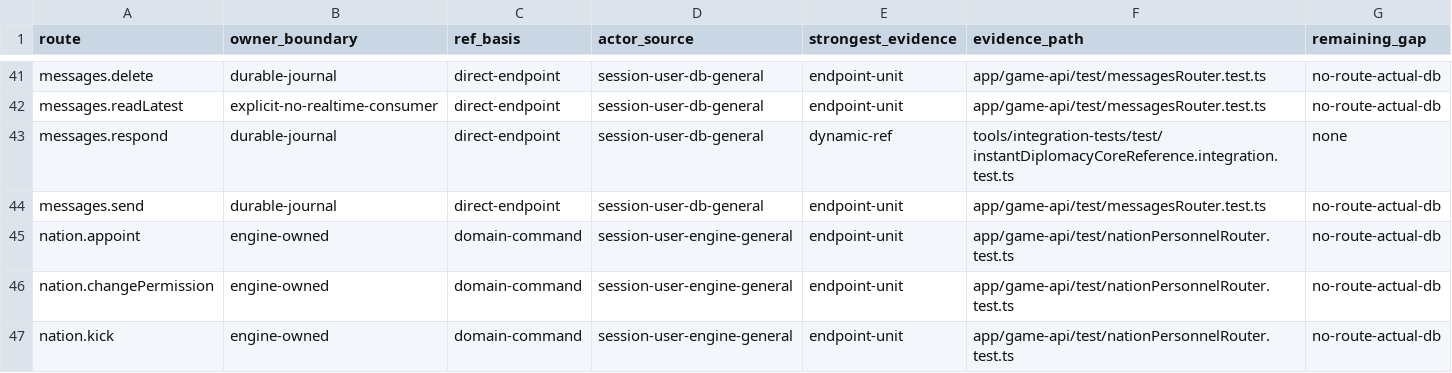
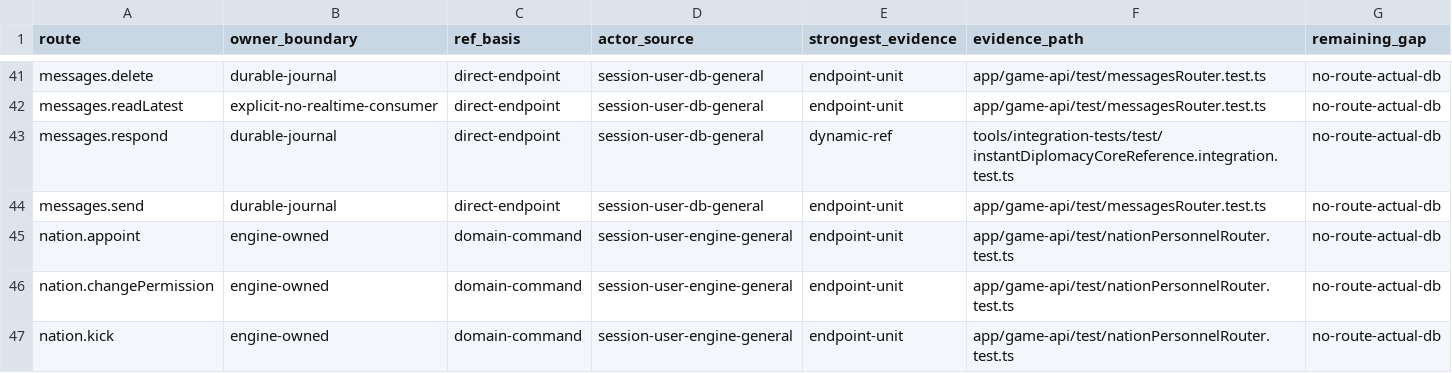
Before and after one commit to hided62/hidche_core2026, a TSV file: docs/architecture/game-api-mutation-evidence.tsv, drawn as a sheet; only a part is shown, gaps mark what is left out.

Commit message:
docs: 메시지 mutation 검증 범위를 바로잡는다

```diff
--- a/docs/architecture/game-api-mutation-evidence.tsv
+++ b/docs/architecture/game-api-mutation-evidence.tsv
@@ -42,3 +42,3 @@ messages.delete	durable-journal	direct-endpoint	session-user-db-general	endpoint
 messages.readLatest	explicit-no-realtime-consumer	direct-endpoint	session-user-db-general	endpoint-unit	app/game-api/test/messagesRouter.test.ts	no-route-actual-db
-messages.respond	durable-journal	direct-endpoint	session-user-db-general	dynamic-ref	tools/integration-tests/test/instantDiplomacyCoreReference.integration.test.ts	none
+messages.respond	durable-journal	direct-endpoint	session-user-db-general	dynamic-ref	tools/integration-tests/test/instantDiplomacyCoreReference.integration.test.ts	no-route-actual-db
 messages.send	durable-journal	direct-endpoint	session-user-db-general	endpoint-unit	app/game-api/test/messagesRouter.test.ts	no-route-actual-db
```
